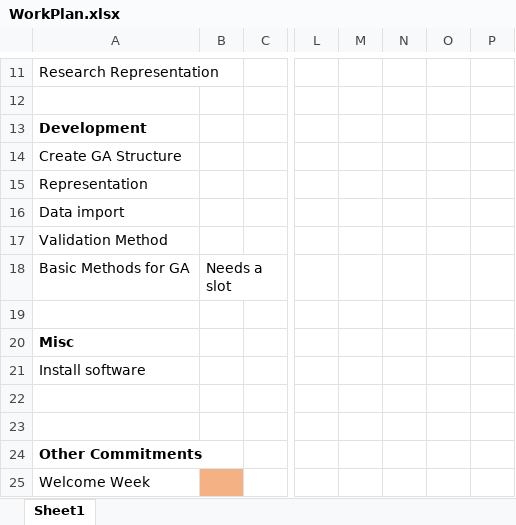
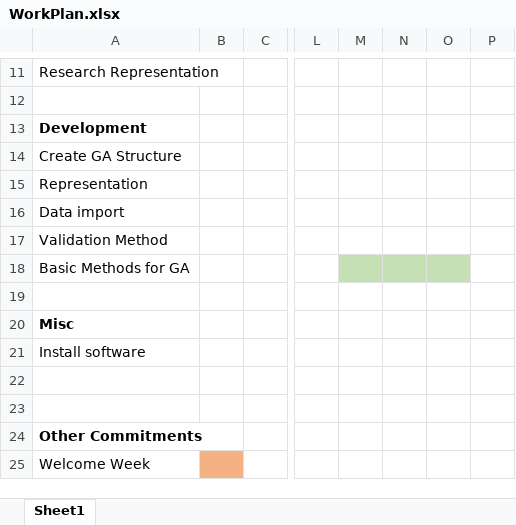
Before and after one commit to Kuldr/G53IDS-EA-Pokemon-Team-Building, an Excel workbook: Documentation/WorkPlan.xlsx, sheet Sheet1, drawn as a sheet; only a part is shown, gaps mark what is left out; values as stored, in another font and other column widths than the file's, no borders; the diff names each change by its address in the sheet, - before the commit and + after, or states it on an @@ line.

Commit message:
Updates to work plan and references
Final commit of this work session

```diff
--- a/Documentation/WorkPlan.xlsx (sheet Sheet1)
+++ b/Documentation/WorkPlan.xlsx (sheet Sheet1)
-B18: Needs a slot
+B18: (empty)
-M18:O18 fill: none
+M18:O18 fill: #C5E0B4
```
Also changed, not shown: 10 other files.
